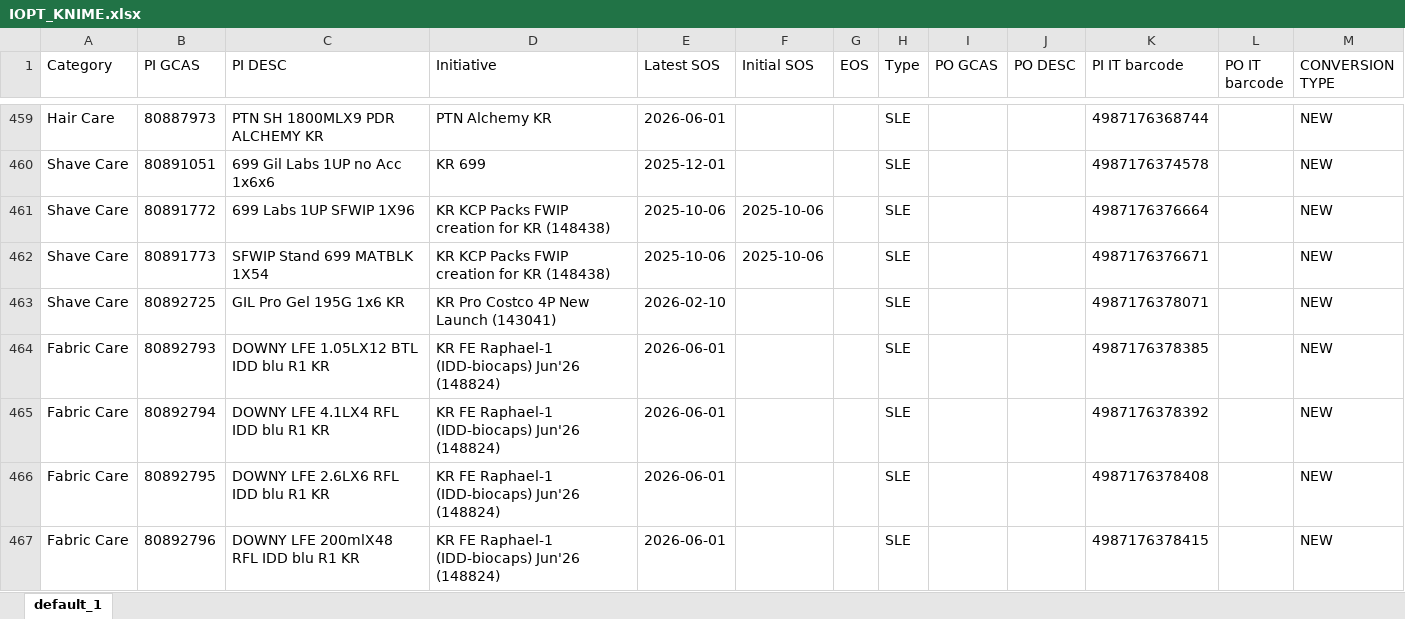
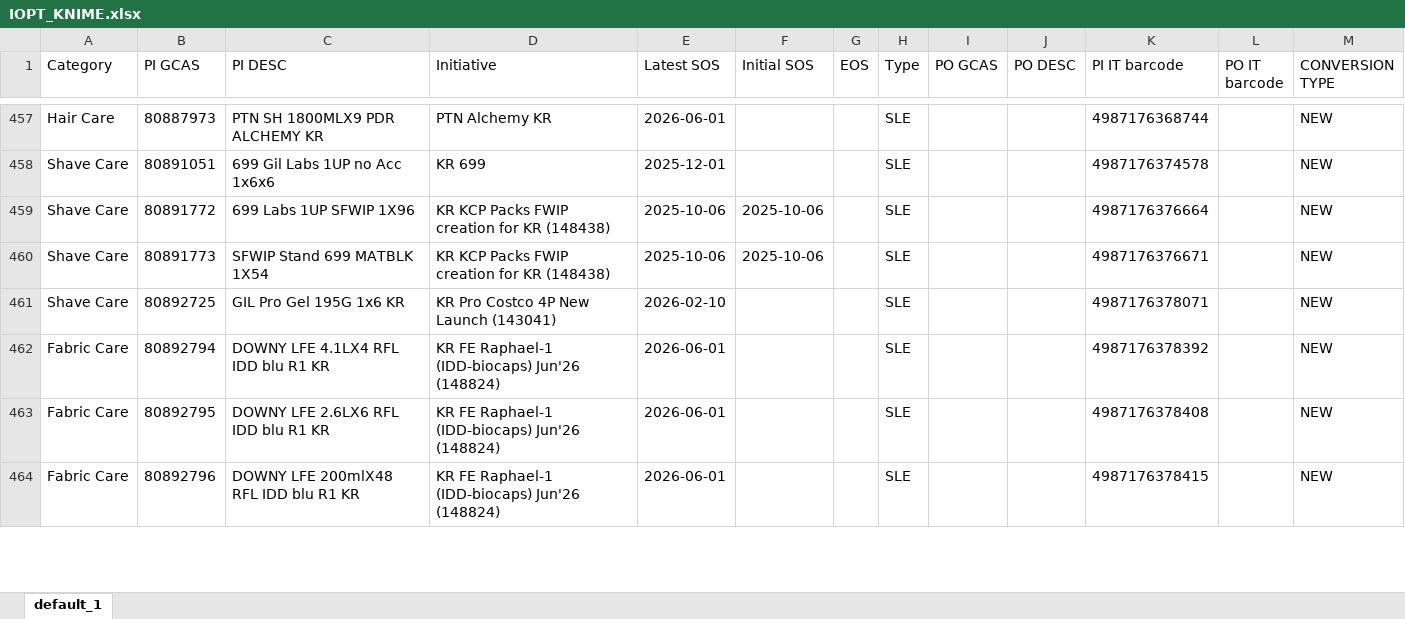
Before and after one commit to swanlee0729/pg.eagles.data, an Excel workbook: IOPT_KNIME.xlsx, sheet default_1, drawn as a sheet; only a part is shown, gaps mark what is left out; values as stored, in another font and other column widths than the file's, no borders; removed rows and columns are numbered as before the commit, all else as after; the diff covers the shown part only; the diff names each change by its address in the sheet, - before the commit and + after, or states it on an @@ line.

```diff
--- a/IOPT_KNIME.xlsx (sheet default_1)
+++ b/IOPT_KNIME.xlsx (sheet default_1)
-row 464: Fabric Care | 80892793 | DOWNY LFE 1.05LX12 BTL IDD blu R1 KR | KR FE Raphael-1 (IDD-biocaps) Jun'26 (148824) | 2026-06-01 |  |  | SLE |  |  | 4987176378385 |  | NEW
```
Also changed, not shown: 1 added row, 2 removed rows and 14 edited cells elsewhere in this sheet, Inventory_KNIME.xlsx, Priority_KNIME.xlsx, 5 other files.
